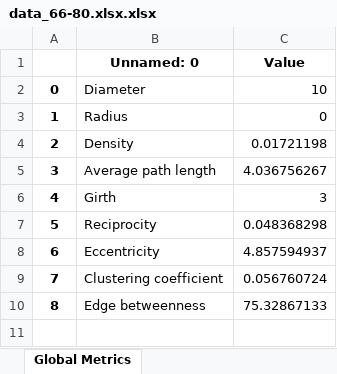
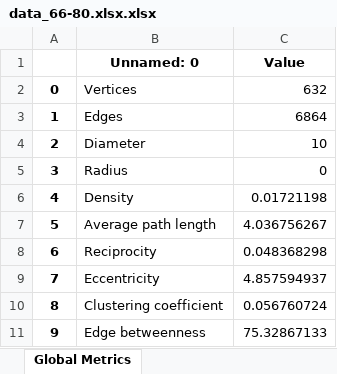
Before and after one commit to tbuglc/network_pipeline, an Excel workbook: data/acc109/ages/data_66-80.xlsx.xlsx, sheet Global Metrics, drawn as a sheet; values as stored, in another font and other column widths than the file's, no borders; removed rows and columns are numbered as before the commit, all else as after; the diff names each change by its address in the sheet, - before the commit and + after, or states it on an @@ line.

```diff
--- a/data/acc109/ages/data_66-80.xlsx.xlsx (sheet Global Metrics)
+++ b/data/acc109/ages/data_66-80.xlsx.xlsx (sheet Global Metrics)
+row 2: 0 | Vertices | 632
+row 3: 1 | Edges | 6864
@@ column A renumbered from row 4 down @@
-row 6: 4 | Girth | 3
```
Also changed, not shown: data/acc109/ages/data_31-55.xlsx.xlsx, data/acc109/genres/data_1.xlsx.xlsx, 47 other files.
